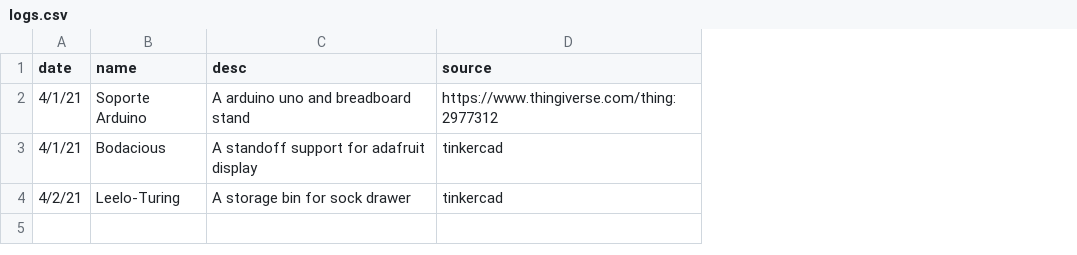
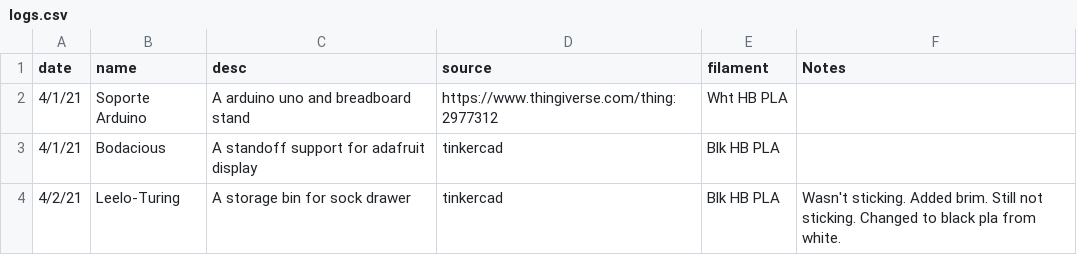
Before and after one commit to lasher-r/3d_print_log, a CSV file: logs.csv, drawn as a sheet; the diff names each change by its address in the sheet, - before the commit and + after, or states it on an @@ line.

Commit message:
Added filament and notes columns

```diff
--- a/logs.csv
+++ b/logs.csv
+column E (filament), rows 2-4: Wht HB PLA | Blk HB PLA | Blk HB PLA
+column F (Notes), row 4: Wasn't sticking. Added brim. Still not sticking. Changed to black pla from white.
```
Also changed, not shown: 1 other file.
